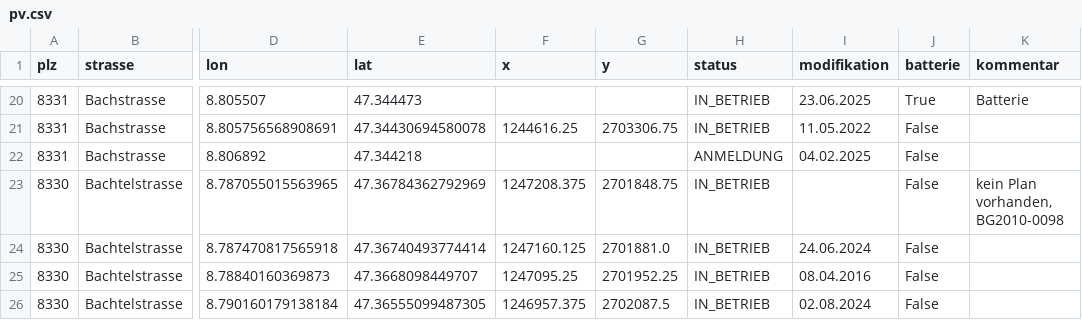
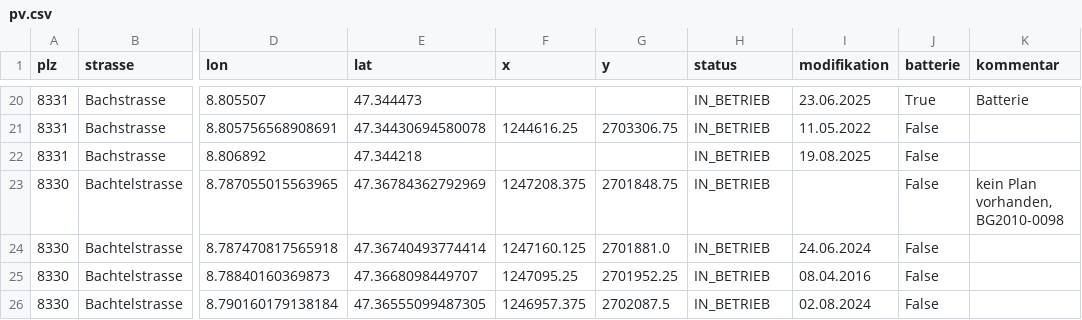
Before and after one commit to loeti82/firemap, a CSV file: pv.csv, drawn as a sheet; only a part is shown, gaps mark what is left out; the diff names each change by its address in the sheet, - before the commit and + after, or states it on an @@ line.

Commit message:
Bachstrasse,19

```diff
--- a/pv.csv
+++ b/pv.csv
-H22 (status): ANMELDUNG
+H22 (status): IN_BETRIEB
-I22 (modifikation): 04.02.2025
+I22 (modifikation): 19.08.2025
```
